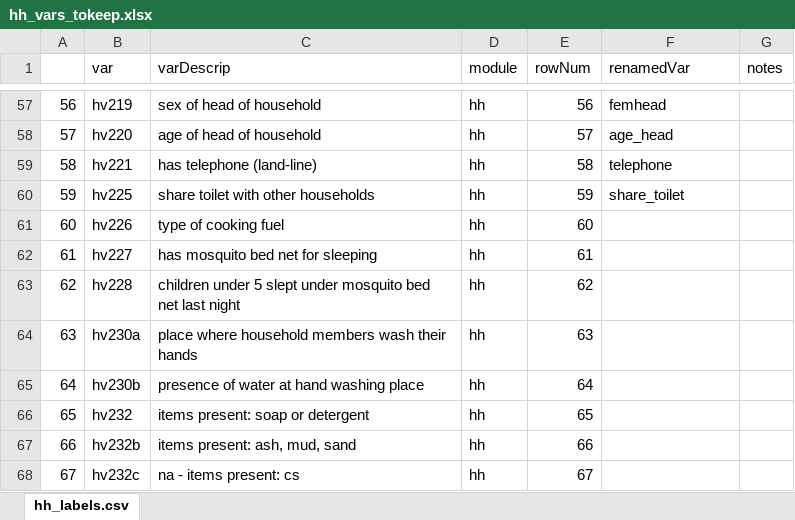
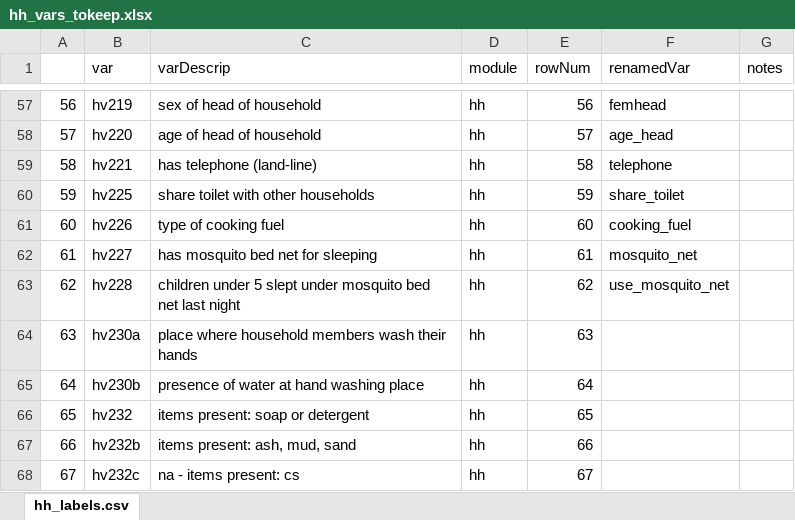
Before and after one commit to patrickgault/RwandaLAM, an Excel workbook: Excel/hh_vars_tokeep.xlsx, sheet hh_labels.csv, drawn as a sheet; only a part is shown, gaps mark what is left out; values as stored, in another font and other column widths than the file's, no borders; the diff names each change by its address in the sheet, - before the commit and + after, or states it on an @@ line.

```diff
--- a/Excel/hh_vars_tokeep.xlsx (sheet hh_labels.csv)
+++ b/Excel/hh_vars_tokeep.xlsx (sheet hh_labels.csv)
-F61 (renamedVar): (empty)
+F61 (renamedVar): cooking_fuel
-F62 (renamedVar): (empty)
+F62 (renamedVar): mosquito_net
-F63 (renamedVar): (empty)
+F63 (renamedVar): use_mosquito_net
```
Also changed, not shown: 2 other files.
